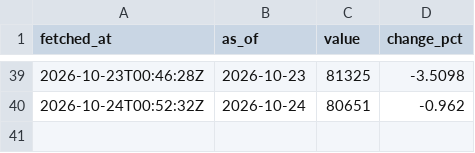
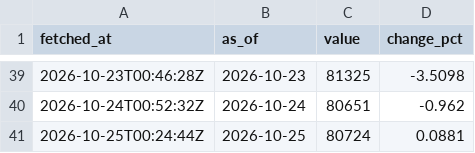
Before and after one commit to a01090066640-eng/my-project, a CSV file: pipeline/data/history/btc.csv, drawn as a sheet; only a part is shown, gaps mark what is left out; the diff names each change by its address in the sheet, - before the commit and + after, or states it on an @@ line.

```diff
--- a/pipeline/data/history/btc.csv
+++ b/pipeline/data/history/btc.csv
+row 41: 2026-10-25T00:24:44Z | 2026-10-25 | 80724 | 0.0881
```
Also changed, not shown: pipeline/data/history/eth.csv, pipeline/data/history/gold.csv, 3 other files.
